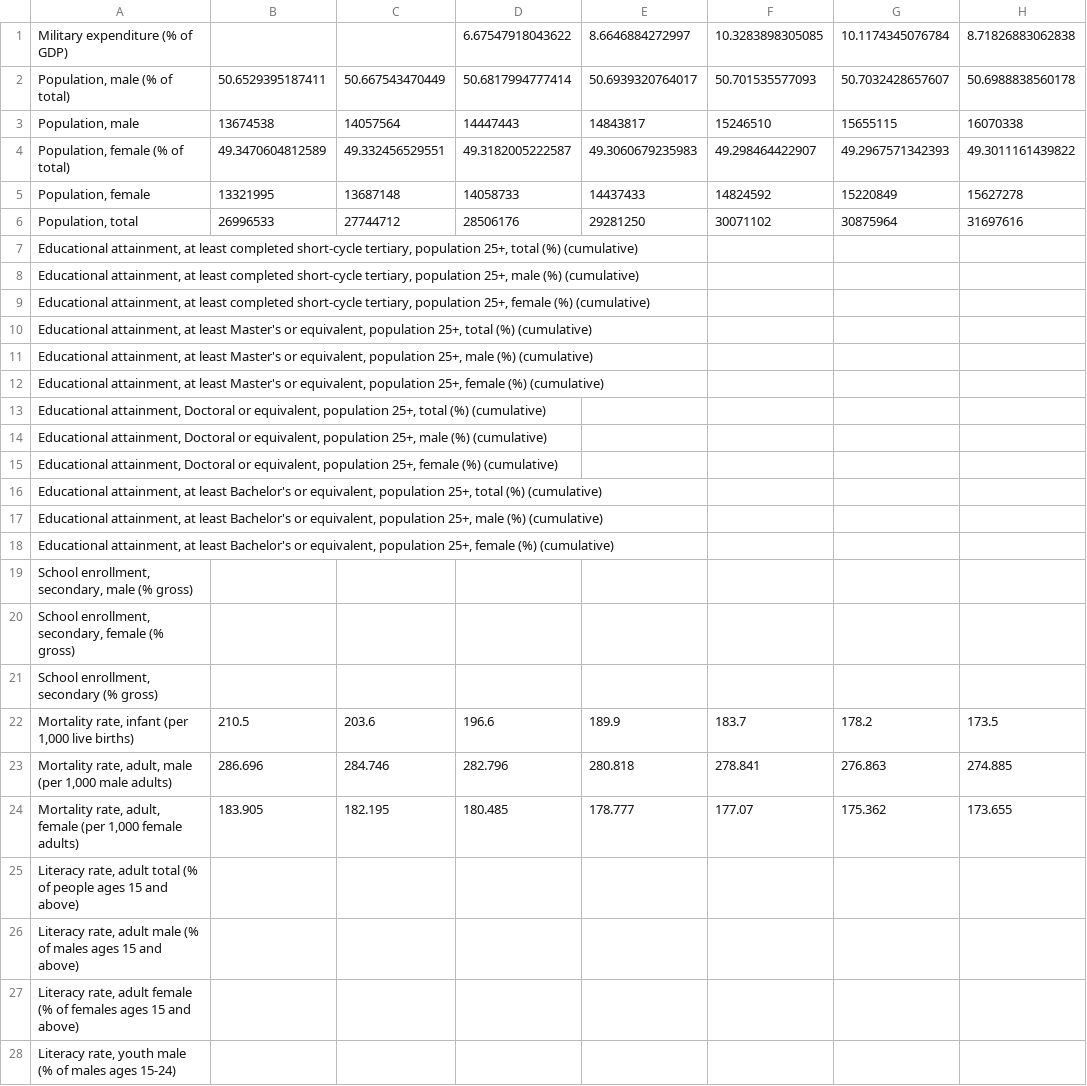
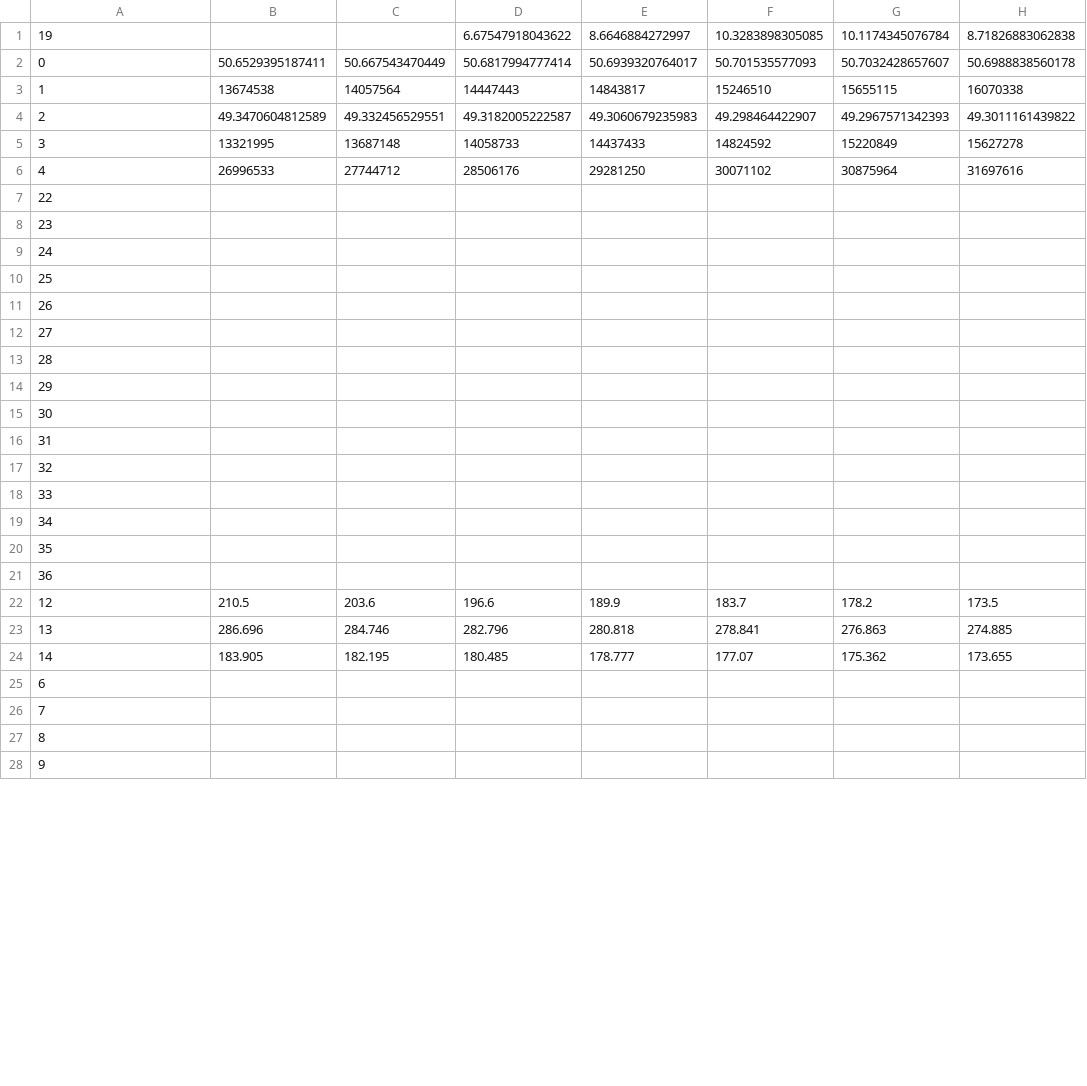
Before and after one commit to carleton-cs257-fall-2018/assignments-mydan123, a CSV file: webapp/sql_data_test/data_output/Egypt, Arab Rep._data.csv, drawn as a sheet; only a part is shown; the diff covers the shown part only; the diff names each change by its address in the sheet, - before the commit and + after, or states it on an @@ line.

```diff
--- a/webapp/sql_data_test/data_output/Egypt, Arab Rep._data.csv
+++ b/webapp/sql_data_test/data_output/Egypt, Arab Rep._data.csv
-A1: Military expenditure (% of GDP)
+A1: 19
-A2: Population, male (% of total)
+A2: 0
-A3: Population, male
+A3: 1
-A4: Population, female (% of total)
+A4: 2
-A5: Population, female
+A5: 3
-A6: Population, total
+A6: 4
-A7: Educational attainment, at least completed short-cycle tertiary, population 25+, total (%) (cumulative)
+A7: 22
-A8: Educational attainment, at least completed short-cycle tertiary, population 25+, male (%) (cumulative)
+A8: 23
-A9: Educational attainment, at least completed short-cycle tertiary, population 25+, female (%) (cumulative)
+A9: 24
-A10: Educational attainment, at least Master's or equivalent, population 25+, total (%) (cumulative)
+A10: 25
-A11: Educational attainment, at least Master's or equivalent, population 25+, male (%) (cumulative)
+A11: 26
-A12: Educational attainment, at least Master's or equivalent, population 25+, female (%) (cumulative)
+A12: 27
-A13: Educational attainment, Doctoral or equivalent, population 25+, total (%) (cumulative)
+A13: 28
-A14: Educational attainment, Doctoral or equivalent, population 25+, male (%) (cumulative)
+A14: 29
-A15: Educational attainment, Doctoral or equivalent, population 25+, female (%) (cumulative)
+A15: 30
-A16: Educational attainment, at least Bachelor's or equivalent, population 25+, total (%) (cumulative)
+A16: 31
-A17: Educational attainment, at least Bachelor's or equivalent, population 25+, male (%) (cumulative)
+A17: 32
-A18: Educational attainment, at least Bachelor's or equivalent, population 25+, female (%) (cumulative)
+A18: 33
-A19: School enrollment, secondary, male (% gross)
+A19: 34
-A20: School enrollment, secondary, female (% gross)
+A20: 35
-A21: School enrollment, secondary (% gross)
+A21: 36
-A22: Mortality rate, infant (per 1,000 live births)
+A22: 12
-A23: Mortality rate, adult, male (per 1,000 male adults)
+A23: 13
-A24: Mortality rate, adult, female (per 1,000 female adults)
+A24: 14
-A25: Literacy rate, adult total (% of people ages 15 and above)
+A25: 6
-A26: Literacy rate, adult male (% of males ages 15 and above)
+A26: 7
-A27: Literacy rate, adult female (% of females ages 15 and above)
+A27: 8
-A28: Literacy rate, youth male (% of males ages 15-24)
+A28: 9
```
Also changed, not shown: 9 edited cells elsewhere in this file, webapp/sql_data_test/data_output/Algeria_data.csv, webapp/sql_data_test/data_output/Arab World_data.csv, 28 other files.
